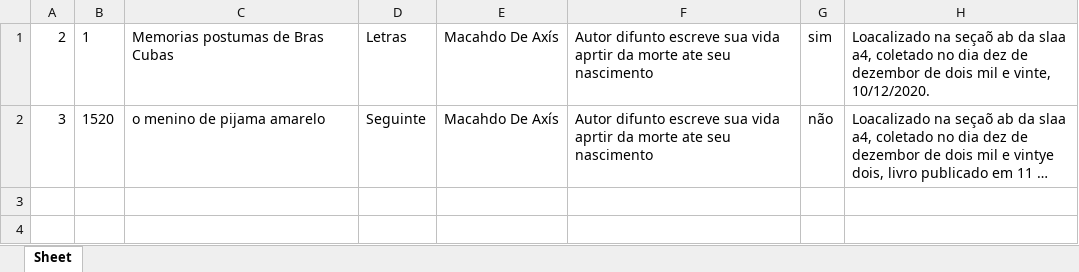
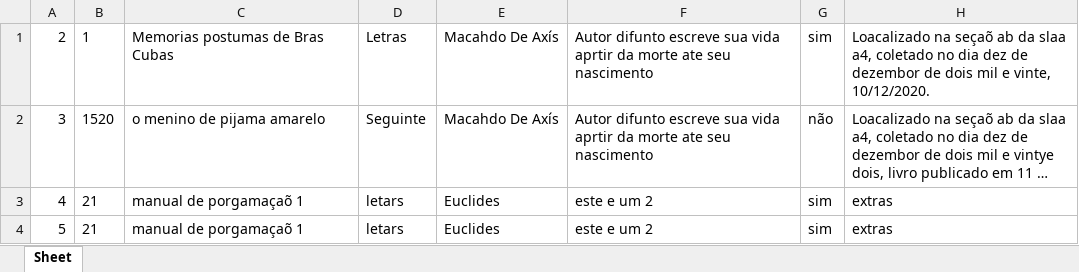
Before and after one commit to Sobralguilherme/Projetc-biblioteca, an Excel workbook: pronto para apresentar/livros.xlsx, sheet Sheet, drawn as a sheet; long unchanged cells end in …; values as stored, in another font and other column widths than the file's, no borders; the diff names each change by its address in the sheet, - before the commit and + after, or states it on an @@ line.

```diff
--- a/pronto para apresentar/livros.xlsx (sheet Sheet)
+++ b/pronto para apresentar/livros.xlsx (sheet Sheet)
+row 3: 4 | 21 | manual de porgamaçaõ 1 | letars | Euclides | este e um 2 | sim | extras
+row 4: 5 | 21 | manual de porgamaçaõ 1 | letars | Euclides | este e um 2 | sim | extras
```
Also changed, not shown: 2 other files.
